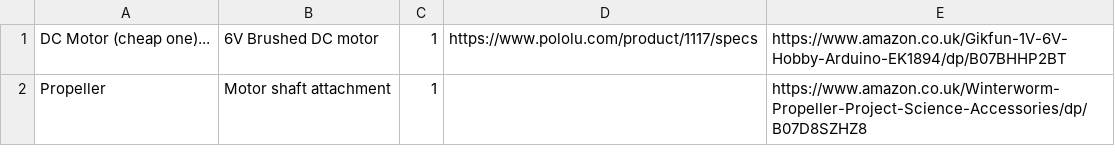
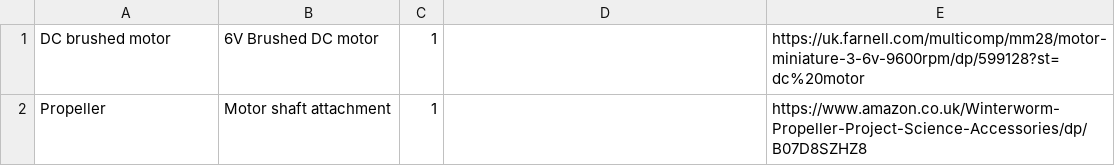
Before and after one commit to NoBlackBoxes/BlackBoxes, a CSV file: boxes/motors/materials.csv, drawn as a sheet.

```diff
--- a/boxes/motors/materials.csv
+++ b/boxes/motors/materials.csv
@@ -1,2 +1,2 @@
-DC Motor (cheap one)...,6V Brushed DC motor,1,https://www.pololu.com/product/1117/specs,https://www.amazon.co.uk/Gikfun-1V-6V-Hobby-Arduino-EK1894/dp/B07BHHP2BT
+DC brushed motor,6V Brushed DC motor,1,,https://uk.farnell.com/multicomp/mm28/motor-miniature-3-6v-9600rpm/dp/599128?st=dc%20motor
 Propeller,Motor shaft attachment,1,,https://www.amazon.co.uk/Winterworm-Propeller-Project-Science-Accessories/dp/B07D8SZHZ8
```
Also changed, not shown: boxes/transistors/materials.csv, 11 other files.
